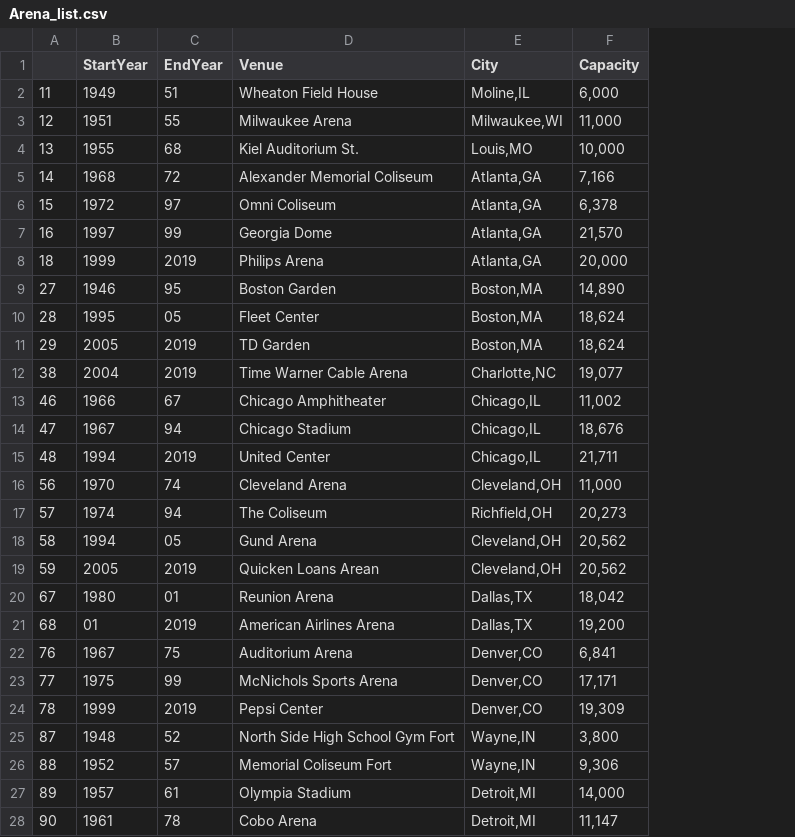
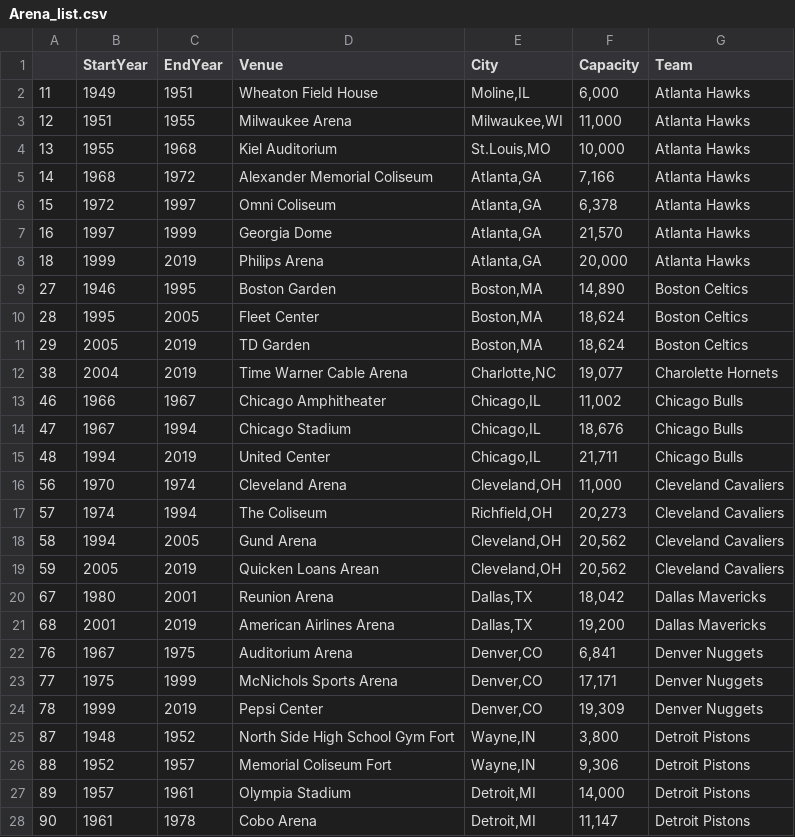
Before and after one commit to bpaynich/GroupProject2, a CSV file: Arena_list.csv, drawn as a sheet; only a part is shown; the diff covers the shown part only; the diff names each change by its address in the sheet, - before the commit and + after, or states it on an @@ line.

```diff
--- a/Arena_list.csv
+++ b/Arena_list.csv
+column G (Team), rows 2-28: Atlanta Hawks | Atlanta Hawks | Atlanta Hawks | Atlanta Hawks | Atlanta Hawks | Atlanta Hawks | Atlanta Hawks | Boston Celtics | Boston Celtics | Boston Celtics | Charolette Hornets | Chicago Bulls | Chicago Bulls | Chicago Bulls | Cleveland Cavaliers | Cleveland Cavaliers | Cleveland Cavaliers | Cleveland Cavaliers | Dallas Mavericks | Dallas Mavericks | Denver Nuggets | Denver Nuggets | Denver Nuggets | Detroit Pistons | Detroit Pistons | Detroit Pistons | Detroit Pistons
-C2 (EndYear): 51
+C2 (EndYear): 1951
-C3 (EndYear): 55
+C3 (EndYear): 1955
-C4 (EndYear): 68
+C4 (EndYear): 1968
-D4 (Venue): Kiel Auditorium St.
+D4 (Venue): Kiel Auditorium
-E4 (City): Louis,MO
+E4 (City): St.Louis,MO
-C5 (EndYear): 72
+C5 (EndYear): 1972
-C6 (EndYear): 97
+C6 (EndYear): 1997
-C7 (EndYear): 99
+C7 (EndYear): 1999
-C9 (EndYear): 95
+C9 (EndYear): 1995
-C10 (EndYear): 05
+C10 (EndYear): 2005
-C13 (EndYear): 67
+C13 (EndYear): 1967
-C14 (EndYear): 94
+C14 (EndYear): 1994
-C16 (EndYear): 74
+C16 (EndYear): 1974
-C17 (EndYear): 94
+C17 (EndYear): 1994
-C18 (EndYear): 05
+C18 (EndYear): 2005
-C20 (EndYear): 01
+C20 (EndYear): 2001
-B21 (StartYear): 01
+B21 (StartYear): 2001
-C22 (EndYear): 75
+C22 (EndYear): 1975
-C23 (EndYear): 99
+C23 (EndYear): 1999
-C25 (EndYear): 52
+C25 (EndYear): 1952
-C26 (EndYear): 57
+C26 (EndYear): 1957
-C27 (EndYear): 61
+C27 (EndYear): 1961
-C28 (EndYear): 78
+C28 (EndYear): 1978
```
Also changed, not shown: 4 removed rows and 153 edited cells elsewhere in this file, 2 other files.
